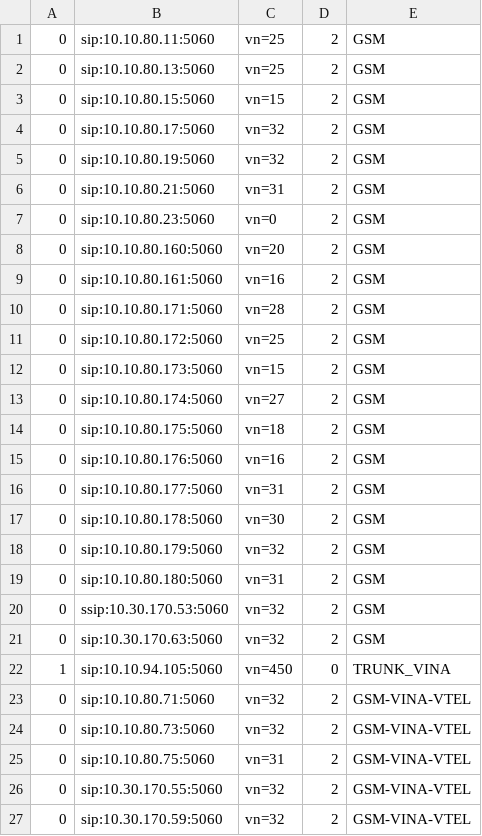
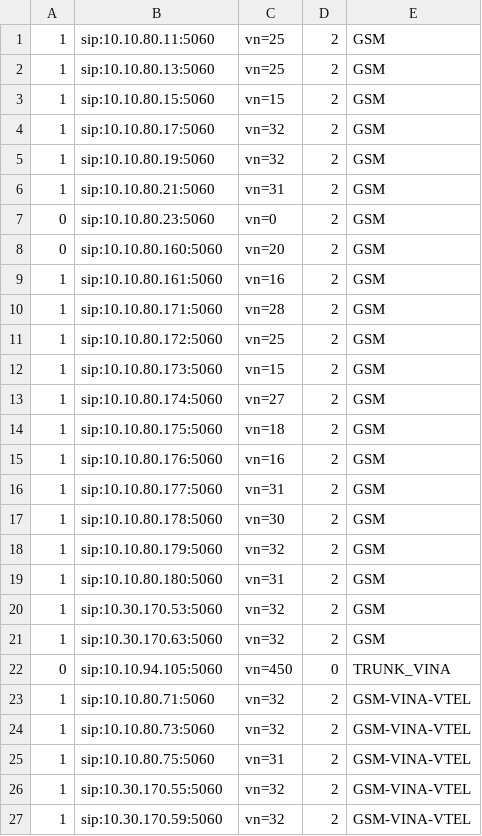
Before and after one commit to hieu-itcs/CONFIG-CHANNEL-SIP-94101, a CSV file: gsm.csv, drawn as a sheet.

Commit message:
Update gsm.csv

```diff
--- a/gsm.csv
+++ b/gsm.csv
@@ -1,27 +1,27 @@
-0,sip:10.10.80.11:5060,vn=25,2,GSM
-0,sip:10.10.80.13:5060,vn=25,2,GSM
-0,sip:10.10.80.15:5060,vn=15,2,GSM
-0,sip:10.10.80.17:5060,vn=32,2,GSM
-0,sip:10.10.80.19:5060,vn=32,2,GSM
-0,sip:10.10.80.21:5060,vn=31,2,GSM
+1,sip:10.10.80.11:5060,vn=25,2,GSM
+1,sip:10.10.80.13:5060,vn=25,2,GSM
+1,sip:10.10.80.15:5060,vn=15,2,GSM
+1,sip:10.10.80.17:5060,vn=32,2,GSM
+1,sip:10.10.80.19:5060,vn=32,2,GSM
+1,sip:10.10.80.21:5060,vn=31,2,GSM
 0,sip:10.10.80.23:5060,vn=0,2,GSM
 0,sip:10.10.80.160:5060,vn=20,2,GSM
-0,sip:10.10.80.161:5060,vn=16,2,GSM
-0,sip:10.10.80.171:5060,vn=28,2,GSM
-0,sip:10.10.80.172:5060,vn=25,2,GSM
-0,sip:10.10.80.173:5060,vn=15,2,GSM
-0,sip:10.10.80.174:5060,vn=27,2,GSM
-0,sip:10.10.80.175:5060,vn=18,2,GSM
-0,sip:10.10.80.176:5060,vn=16,2,GSM
-0,sip:10.10.80.177:5060,vn=31,2,GSM
-0,sip:10.10.80.178:5060,vn=30,2,GSM
-0,sip:10.10.80.179:5060,vn=32,2,GSM
-0,sip:10.10.80.180:5060,vn=31,2,GSM
-0,ssip:10.30.170.53:5060,vn=32,2,GSM
-0,sip:10.30.170.63:5060,vn=32,2,GSM
-1,sip:10.10.94.105:5060,vn=450,0,TRUNK_VINA
-0,sip:10.10.80.71:5060,vn=32,2,GSM-VINA-VTEL
-0,sip:10.10.80.73:5060,vn=32,2,GSM-VINA-VTEL
-0,sip:10.10.80.75:5060,vn=31,2,GSM-VINA-VTEL
-0,sip:10.30.170.55:5060,vn=32,2,GSM-VINA-VTEL
-0,sip:10.30.170.59:5060,vn=32,2,GSM-VINA-VTEL
+1,sip:10.10.80.161:5060,vn=16,2,GSM
+1,sip:10.10.80.171:5060,vn=28,2,GSM
+1,sip:10.10.80.172:5060,vn=25,2,GSM
+1,sip:10.10.80.173:5060,vn=15,2,GSM
+1,sip:10.10.80.174:5060,vn=27,2,GSM
+1,sip:10.10.80.175:5060,vn=18,2,GSM
+1,sip:10.10.80.176:5060,vn=16,2,GSM
+1,sip:10.10.80.177:5060,vn=31,2,GSM
+1,sip:10.10.80.178:5060,vn=30,2,GSM
+1,sip:10.10.80.179:5060,vn=32,2,GSM
+1,sip:10.10.80.180:5060,vn=31,2,GSM
+1,sip:10.30.170.53:5060,vn=32,2,GSM
+1,sip:10.30.170.63:5060,vn=32,2,GSM
+0,sip:10.10.94.105:5060,vn=450,0,TRUNK_VINA
+1,sip:10.10.80.71:5060,vn=32,2,GSM-VINA-VTEL
+1,sip:10.10.80.73:5060,vn=32,2,GSM-VINA-VTEL
+1,sip:10.10.80.75:5060,vn=31,2,GSM-VINA-VTEL
+1,sip:10.30.170.55:5060,vn=32,2,GSM-VINA-VTEL
+1,sip:10.30.170.59:5060,vn=32,2,GSM-VINA-VTEL
```
